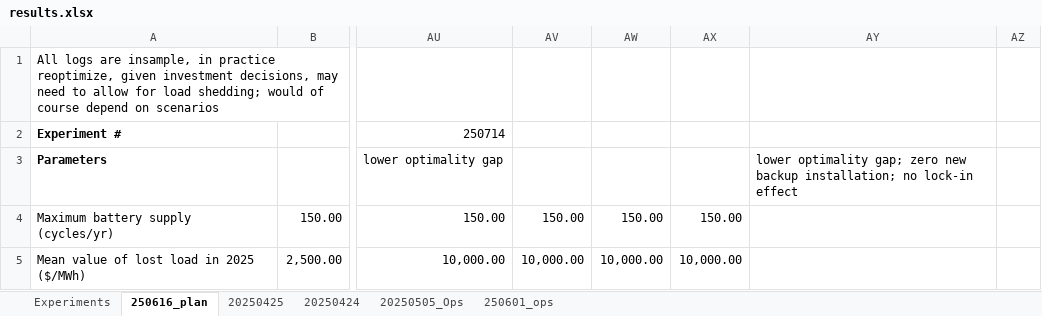
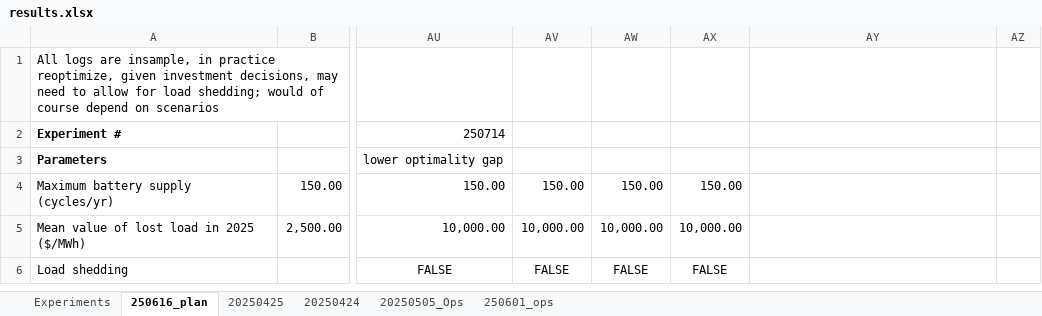
Before and after one commit to mit-shin-group/storage-value, an Excel workbook: results/results.xlsx, sheet 250616_plan, drawn as a sheet; only a part is shown, gaps mark what is left out; the shorter side is filled out with more unchanged rows; values as stored, in another font and other column widths than the file's, no borders; the diff names each change by its address in the sheet, - before the commit and + after, or states it on an @@ line.

Commit message:
add option to disallow new backup generation

```diff
--- a/results/results.xlsx (sheet 250616_plan)
+++ b/results/results.xlsx (sheet 250616_plan)
-AY3: lower optimality gap; zero new backup installation; no lock-in effect
+AY3: (empty)
```
Also changed, not shown: 5 other files.
